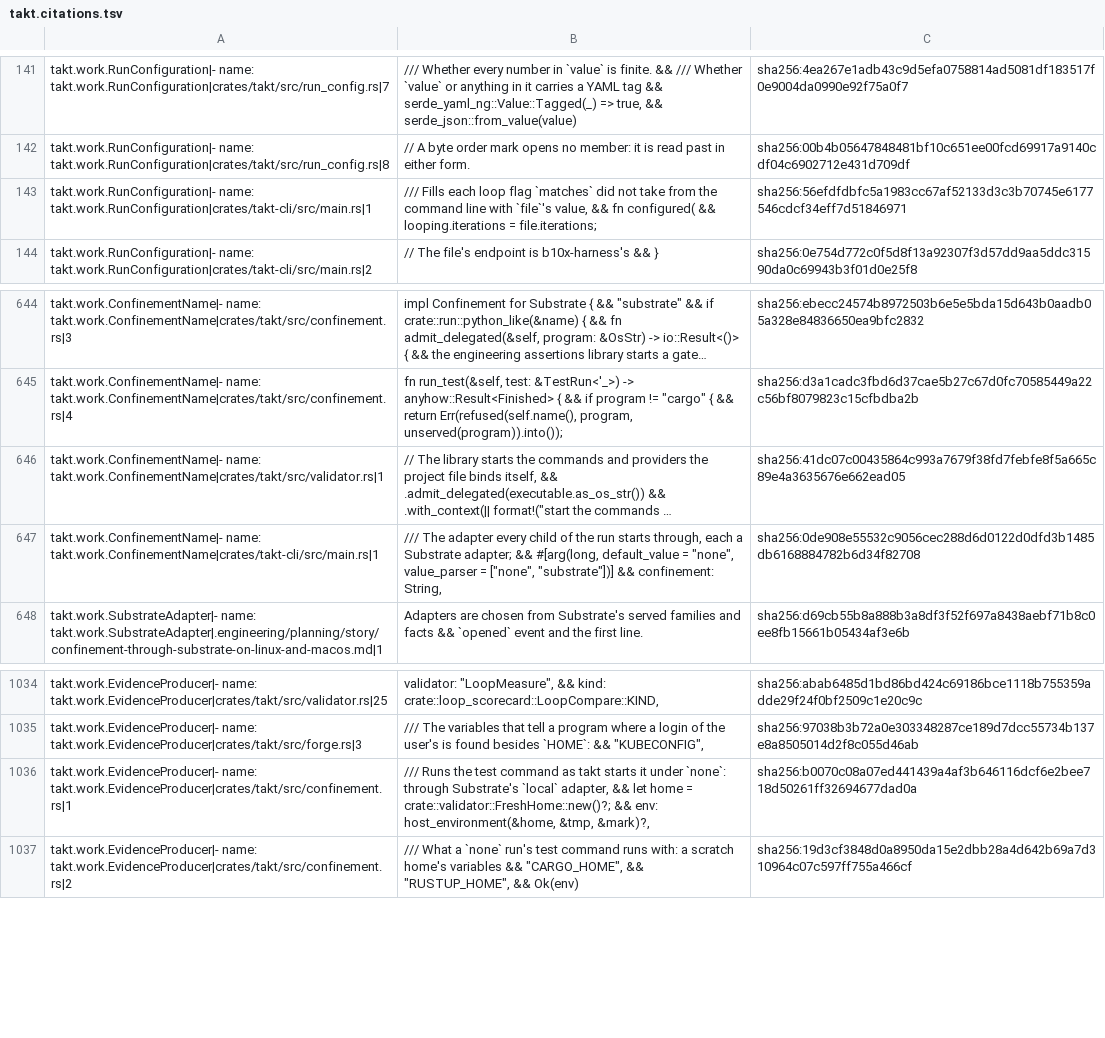
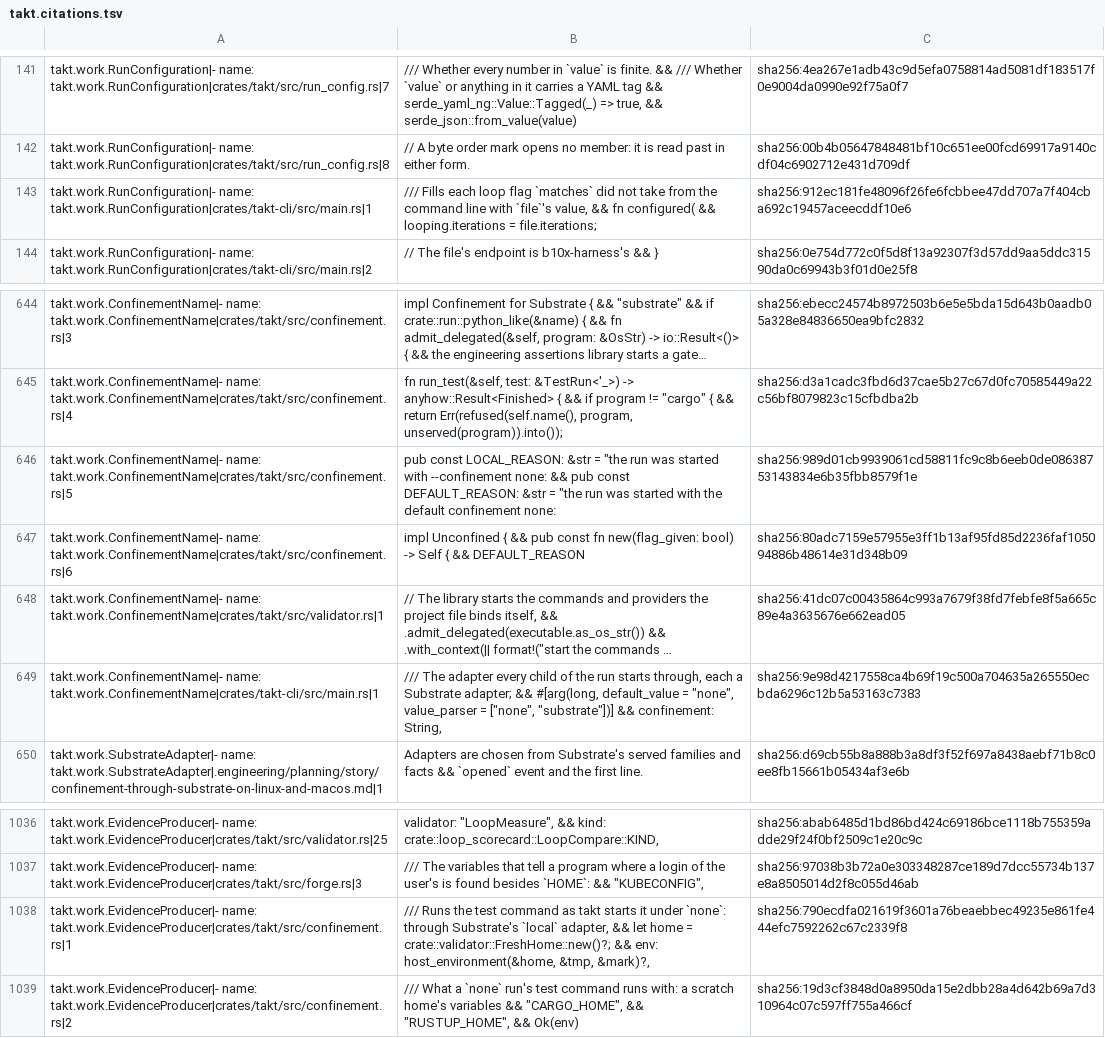
Before and after one commit to beyond10x/takt, a TSV file: ess/domains/takt.citations.tsv, drawn as a sheet; only a part is shown, gaps mark what is left out; long unchanged cells end in …; addresses are those after the commit; the diff names each change by its address in the sheet, - before the commit and + after, or states it on an @@ line.

```diff
--- a/ess/domains/takt.citations.tsv
+++ b/ess/domains/takt.citations.tsv
-C143: sha256:56efdfdbfc5a1983cc67af52133d3c3b70745e6177546cdcf34eff7d51846971
+C143: sha256:912ec181fe48096f26fe6fcbbee47dd707a7f404cba692c19457aceecddf10e6
+row 646: takt.work.ConfinementName|- name: takt.work.ConfinementName|crates/takt/src/confinement.rs|5 | pub const LOCAL_REASON: &str = "the run was started with --confinement none: && pub const DEFAULT_REASON: &str = "the run was started with the default confinement none: | sha256:989d01cb9939061cd58811fc9c8b6eeb0de08638753143834e6b35fbb8579f1e
+row 647: takt.work.ConfinementName|- name: takt.work.ConfinementName|crates/takt/src/confinement.rs|6 | impl Unconfined { && pub const fn new(flag_given: bool) -> Self { && DEFAULT_REASON | sha256:80adc7159e57955e3ff1b13af95fd85d2236faf105094886b48614e31d348b09
-C649: sha256:0de908e55532c9056cec288d6d0122d0dfd3b1485db6168884782b6d34f82708
+C649: sha256:9e98d4217558ca4b69f19c500a704635a265550ecbda6296c12b5a53163c7383
-C1038: sha256:b0070c08a07ed441439a4af3b646116dcf6e2bee718d50261ff32694677dad0a
+C1038: sha256:790ecdfa021619f3601a76beaebbec49235e861fe444efc7592262c67c2339f8
```
Also changed, not shown: 9 other files.
